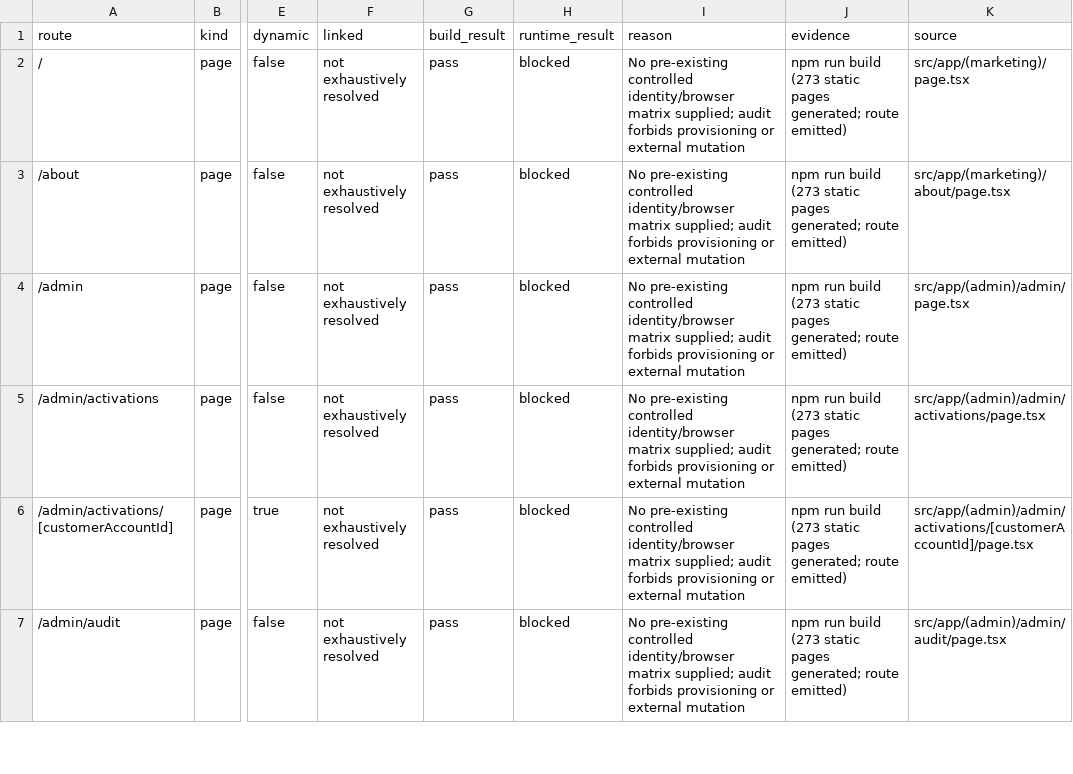
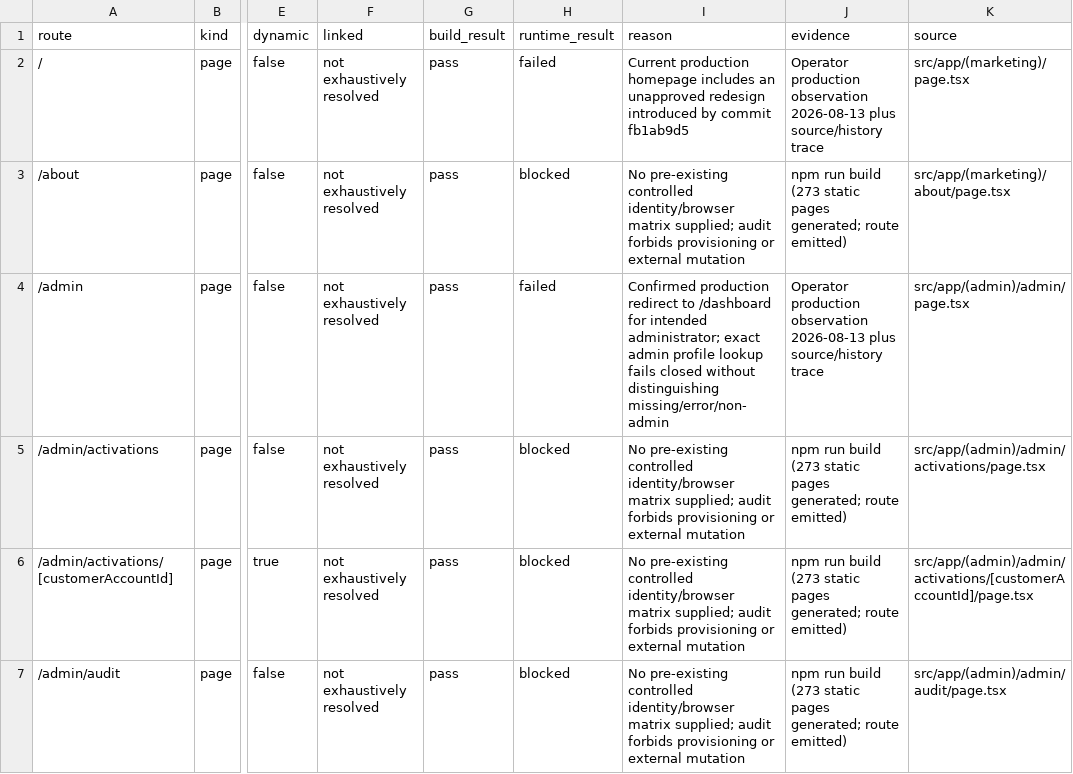
Before and after one commit to tlafrentz/luxe-haven-collective, a CSV file: docs/audits/end-to-end-route-inventory.csv, drawn as a sheet; only a part is shown, gaps mark what is left out; the diff names each change by its address in the sheet, - before the commit and + after, or states it on an @@ line.

```diff
--- a/docs/audits/end-to-end-route-inventory.csv
+++ b/docs/audits/end-to-end-route-inventory.csv
-H2 (runtime_result): blocked
+H2 (runtime_result): failed
-I2 (reason): No pre-existing controlled identity/browser matrix supplied; audit forbids provisioning or external mutation
+I2 (reason): Current production homepage includes an unapproved redesign introduced by commit fb1ab9d5
-J2 (evidence): npm run build (273 static pages generated; route emitted)
+J2 (evidence): Operator production observation 2026-08-13 plus source/history trace
-H4 (runtime_result): blocked
+H4 (runtime_result): failed
-I4 (reason): No pre-existing controlled identity/browser matrix supplied; audit forbids provisioning or external mutation
+I4 (reason): Confirmed production redirect to /dashboard for intended administrator; exact admin profile lookup fails closed without distinguishing missing/error/non-admin
-J4 (evidence): npm run build (273 static pages generated; route emitted)
+J4 (evidence): Operator production observation 2026-08-13 plus source/history trace
```
Also changed, not shown: docs/audits/end-to-end-defect-register.csv, 3 other files.
